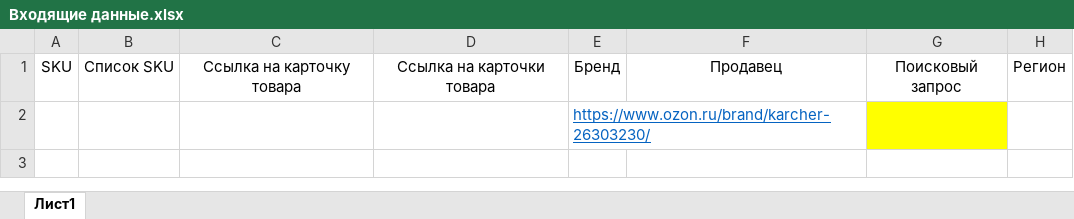
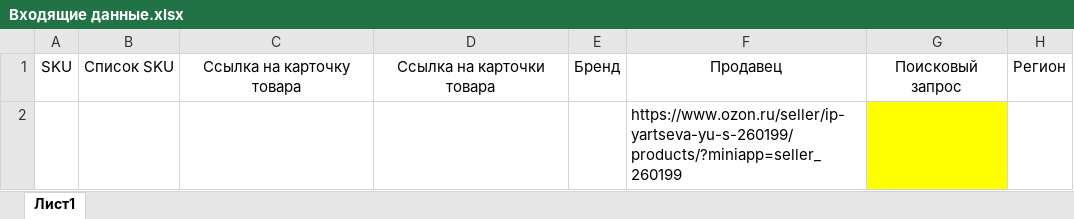
Before and after one commit to AbdusamadDusabaev/scraping_ozon, an Excel workbook: Входящие данные.xlsx, sheet Лист1, drawn as a sheet; values as stored, in another font and other column widths than the file's, no borders; removed rows and columns are numbered as before the commit, all else as after; the diff names each change by its address in the sheet, - before the commit and + after, or states it on an @@ line.

Commit message:
Production Version V1.2 (fixed position list)

```diff
--- a/Входящие данные.xlsx (sheet Лист1)
+++ b/Входящие данные.xlsx (sheet Лист1)
-row 2:  |  |  |  | https://www.ozon.ru/brand/karcher-26303230/
+row 2:  |  |  |  |  | https://www.ozon.ru/seller/ip-yartseva-yu-s-260199/products/?miniapp=seller_260199
```
Also changed, not shown: 2 other files.
